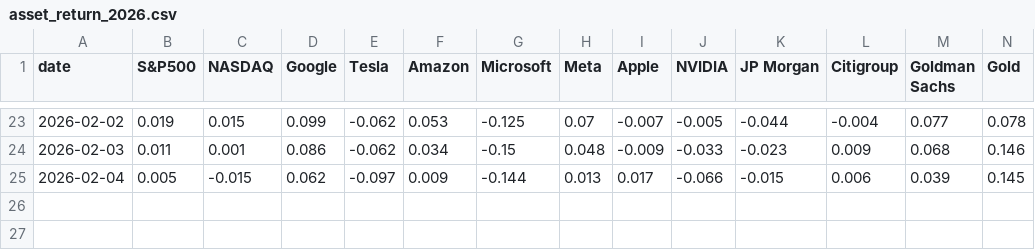
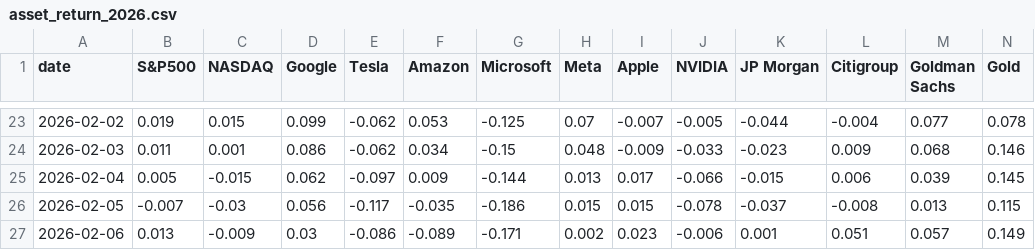
Before and after one commit to ttamura01/risk_assets_return, a CSV file: asset_return_2026.csv, drawn as a sheet; only a part is shown, gaps mark what is left out; rows hold the shown columns only; the diff names each change by its address in the sheet, - before the commit and + after, or states it on an @@ line.

```diff
--- a/asset_return_2026.csv
+++ b/asset_return_2026.csv
+row 26: 2026-02-05 | -0.007 | -0.03 | 0.056 | -0.117 | -0.035 | -0.186 | 0.015 | 0.015 | -0.078 | -0.037 | -0.008 | 0.013 | 0.115
+row 27: 2026-02-06 | 0.013 | -0.009 | 0.03 | -0.086 | -0.089 | -0.171 | 0.002 | 0.023 | -0.006 | 0.001 | 0.051 | 0.057 | 0.149
```
Also changed, not shown: 1 other file.
